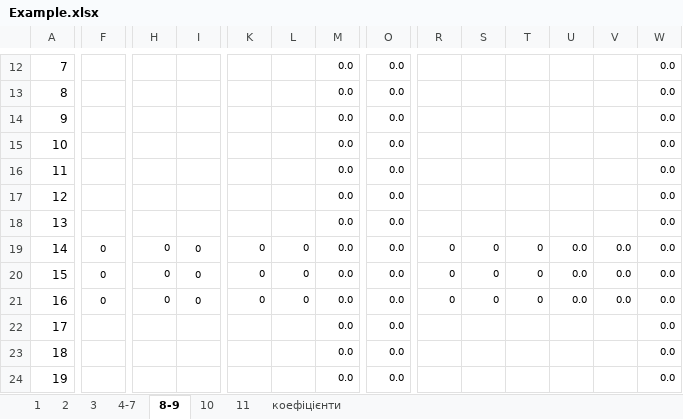
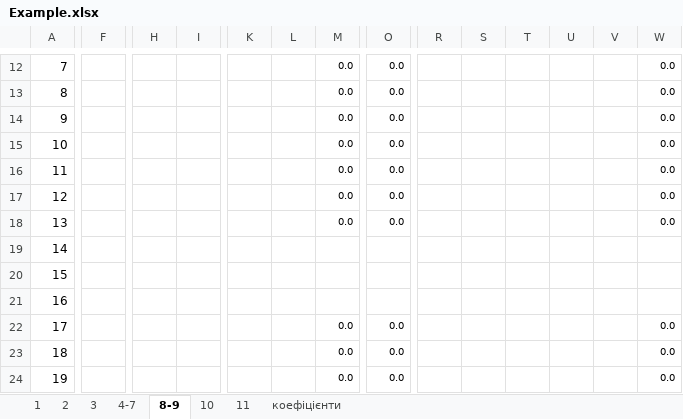
Before and after one commit to halushko/ist_teacher_workload, an Excel workbook: Example.xlsx, sheet 8-9, drawn as a sheet; only a part is shown, gaps mark what is left out; values as stored, in another font and other column widths than the file's, no borders; the diff covers the shown part only; the diff names each change by its address in the sheet, - before the commit and + after, or states it on an @@ line.

Commit message:
* Виправив розрахунок на стор. 8-9 * Виправив Example.xlsx * Виправив генерацію неповного навантаження

```diff
--- a/Example.xlsx (sheet 8-9)
+++ b/Example.xlsx (sheet 8-9)
-F19:F21: 0
+F19:F21: (empty)
-H19:H21: 0
+H19:H21: (empty)
-I19:I21: 0
+I19:I21: (empty)
-K19:K21: 0
+K19:K21: (empty)
-L19:L21: 0
+L19:L21: (empty)
-M19:M21: 0.0
+M19:M21: (empty)
-O19:O21: 0.0
+O19:O21: (empty)
-R19:R21: 0
+R19:R21: (empty)
-S19:S21: 0
+S19:S21: (empty)
-T19:T21: 0
+T19:T21: (empty)
-U19:U21: 0.0
+U19:U21: (empty)
-V19:V21: 0.0
+V19:V21: (empty)
-W19:W21: 0.0
+W19:W21: (empty)
```
Also changed, not shown: 3 edited cells elsewhere in this sheet, 1 other file.
